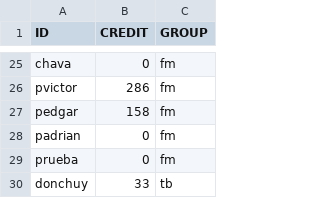
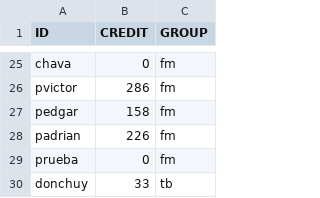
Before and after one commit to DiegoRdz99/VENTAS, a CSV file: clientes.csv, drawn as a sheet; only a part is shown, gaps mark what is left out.

```diff
--- a/clientes.csv
+++ b/clientes.csv
@@ -27,3 +27,3 @@ pvictor,286,fm
 pedgar,158,fm
-padrian,0,fm
+padrian,226,fm
 prueba,0,fm
```
Also changed, not shown: productos.csv, ventas.csv.
